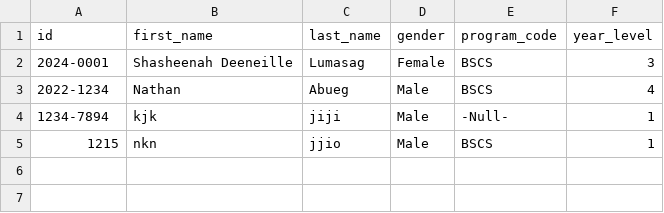
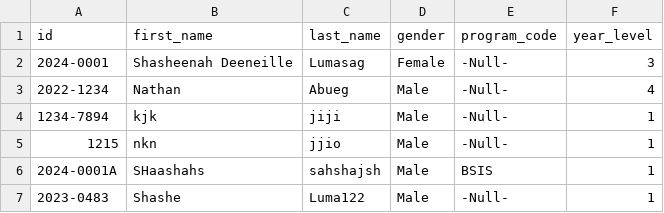
Before and after one commit to shasheenahdeeneillelumasag/CCC151---SSIS, a CSV file: students.csv, drawn as a sheet.

Commit message:
Fix Student ID Placement and Read-Only

```diff
--- a/students.csv
+++ b/students.csv
@@ -1,5 +1,7 @@
 id,first_name,last_name,gender,program_code,year_level
-2024-0001,Shasheenah Deeneille,Lumasag,Female,BSCS,3
-2022-1234,Nathan,Abueg,Male,BSCS,4
+2024-0001,Shasheenah Deeneille,Lumasag,Female,-Null-,3
+2022-1234,Nathan,Abueg,Male,-Null-,4
 1234-7894,kjk,jiji,Male,-Null-,1
-1215,nkn,jjio,Male,BSCS,1
+1215,nkn,jjio,Male,-Null-,1
+2024-0001A,SHaashahs,sahshajsh,Male,BSIS,1
+2023-0483,Shashe,Luma122,Male,-Null-,1
```
Also changed, not shown: 4 other files.
